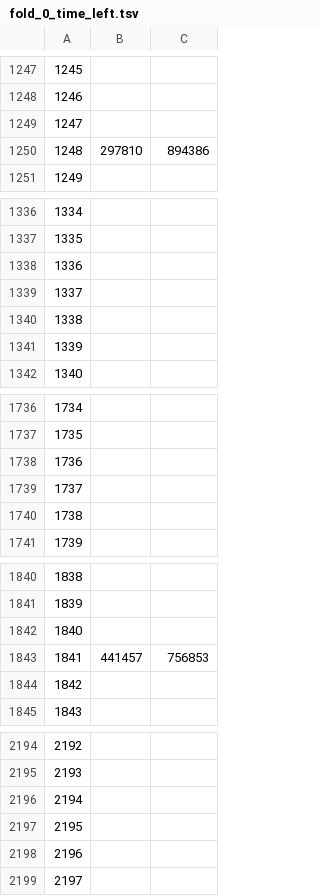
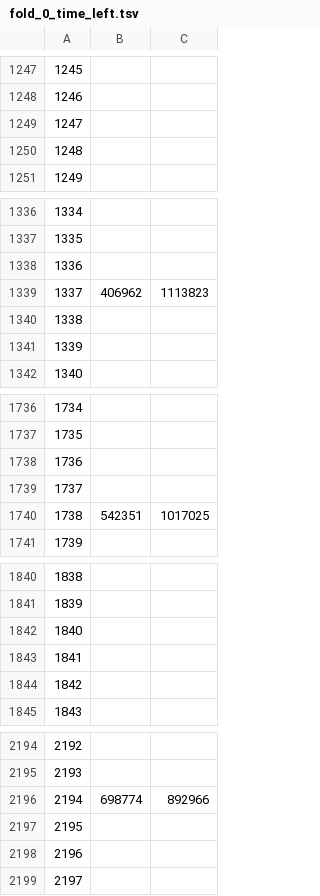
Before and after one commit to Abel-Moremi/Zimnat-Insurance-Recommendation-Challenge, a TSV file: catboost_info/fold_0_time_left.tsv, drawn as a sheet; only a part is shown, gaps mark what is left out; the diff covers the shown part only; the diff names each change by its address in the sheet, - before the commit and + after, or states it on an @@ line.

```diff
--- a/catboost_info/fold_0_time_left.tsv
+++ b/catboost_info/fold_0_time_left.tsv
-B1250: 297810
+B1250: (empty)
-C1250: 894386
+C1250: (empty)
-B1339: (empty)
+B1339: 406962
-C1339: (empty)
+C1339: 1113823
-B1740: (empty)
+B1740: 542351
-C1740: (empty)
+C1740: 1017025
-B1843: 441457
+B1843: (empty)
-C1843: 756853
+C1843: (empty)
-B2196: (empty)
+B2196: 698774
-C2196: (empty)
+C2196: 892966
```
Also changed, not shown: 21 edited cells elsewhere in this file, catboost_info/fold_0_learn_error.tsv, catboost_info/fold_0_test_error.tsv, 17 other files.
